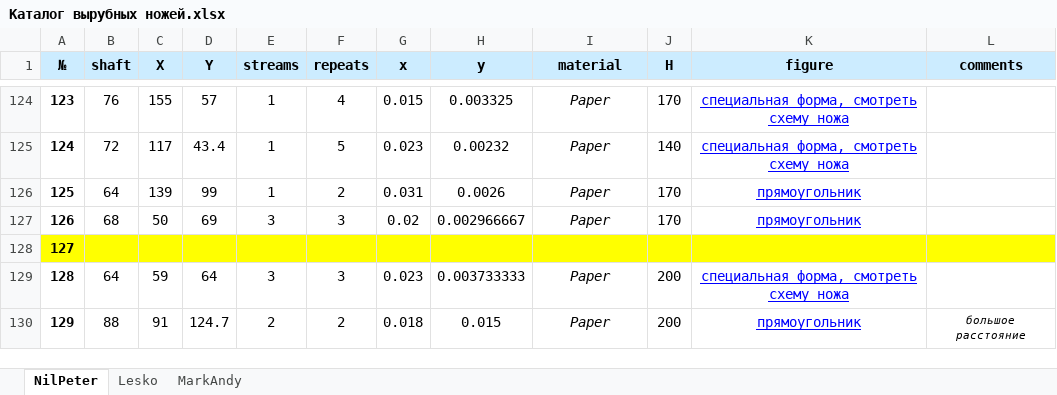
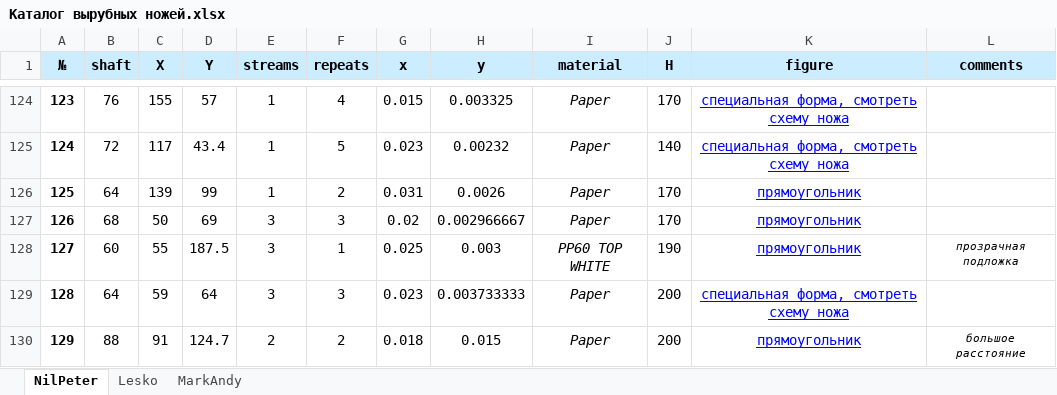
Before and after one commit to wargie/Die_Cutting, an Excel workbook: Каталог вырубных ножей.xlsx, sheet NilPeter, drawn as a sheet; only a part is shown, gaps mark what is left out; values as stored, in another font and other column widths than the file's, no borders; the diff names each change by its address in the sheet, - before the commit and + after, or states it on an @@ line.

```diff
--- a/Каталог вырубных ножей.xlsx (sheet NilPeter)
+++ b/Каталог вырубных ножей.xlsx (sheet NilPeter)
-A128:L128 fill: #FFFF00
+A128:L128 fill: none
-B128 (shaft): (empty)
+B128 (shaft): 60
-C128 (X): (empty)
+C128 (X): 55
-D128 (Y): (empty)
+D128 (Y): 187.5
-E128 (streams): (empty)
+E128 (streams): 3
-F128 (repeats): (empty)
+F128 (repeats): 1
-G128 (x): (empty)
+G128 (x): 0.025
-H128 (y): (empty)
+H128 (y): 0.003
-I128 (material): (empty)
+I128 (material): PP60 TOP WHITE
-J128 (H): (empty)
+J128 (H): 190
-K128 (figure): (empty)
+K128 (figure): прямоугольник
-L128 (comments): (empty)
+L128 (comments): прозрачная подложка
```
Also changed, not shown: 2 other files.
